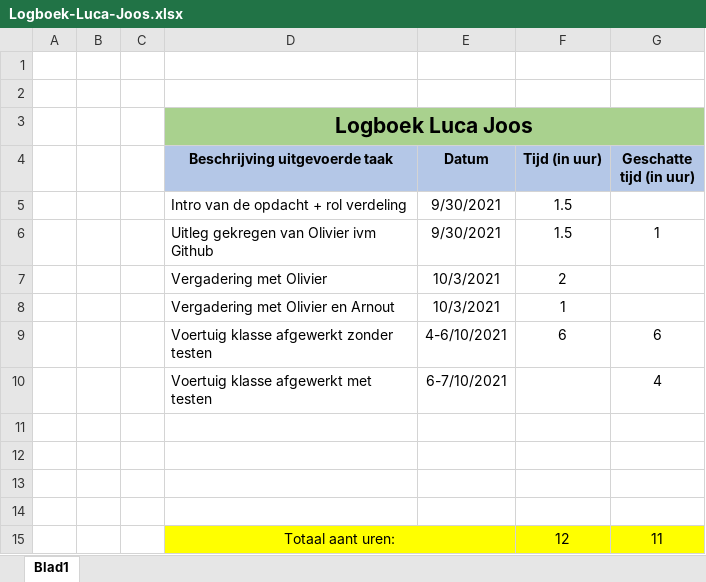
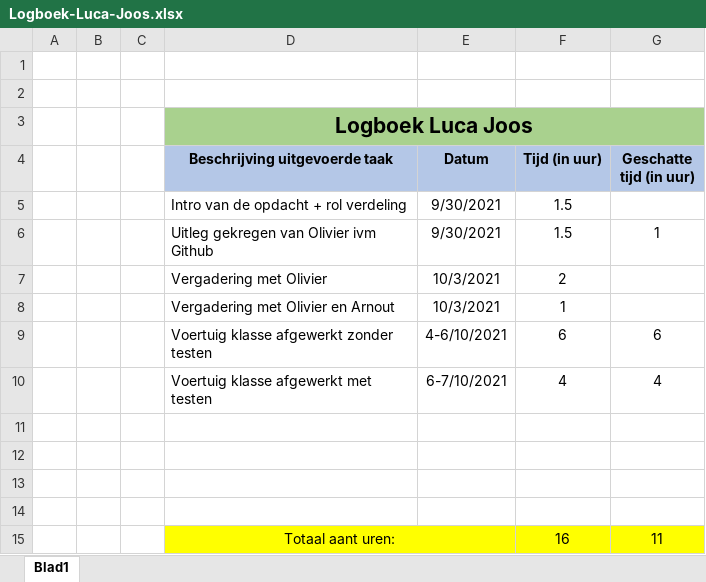
Before and after one commit to OlivierDeNeef/FleetMangementApp, an Excel workbook: Documentatie/Logboeken/Logboek-Luca-Joos.xlsx, sheet Blad1, drawn as a sheet; values as stored, in another font and other column widths than the file's, no borders; the diff names each change by its address in the sheet, - before the commit and + after, or states it on an @@ line.

Commit message:
Update Logboek

```diff
--- a/Documentatie/Logboeken/Logboek-Luca-Joos.xlsx (sheet Blad1)
+++ b/Documentatie/Logboeken/Logboek-Luca-Joos.xlsx (sheet Blad1)
-F10 (Tijd (in uur)): (empty)
+F10 (Tijd (in uur)): 4
-F15 (Tijd (in uur)): 12
+F15 (Tijd (in uur)): 16
```
